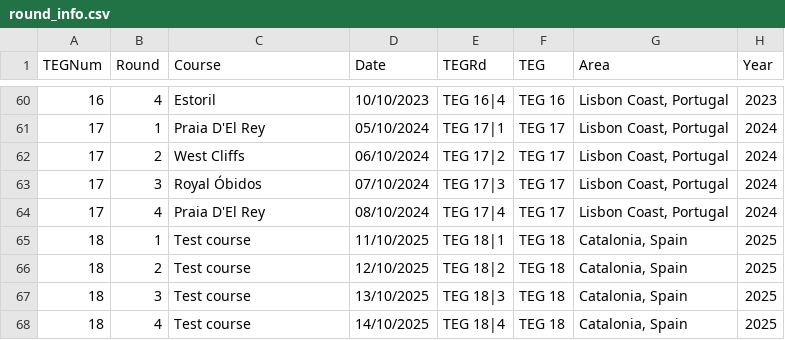
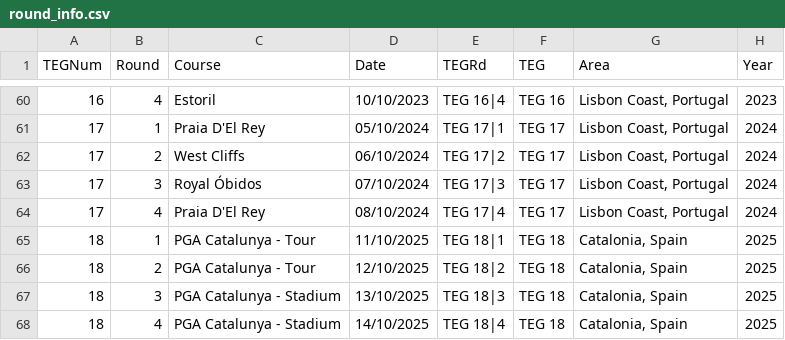
Before and after one commit to jonbaker99/teg_v2, a CSV file: data/round_info.csv, drawn as a sheet; only a part is shown, gaps mark what is left out.

Commit message:
data editor functionality added

```diff
--- a/data/round_info.csv
+++ b/data/round_info.csv
@@ -64,5 +64,5 @@ TEGNum,Round,Course,Date,TEGRd,TEG,Area,Year
 17,4,Praia D'El Rey,08/10/2024,TEG 17|4,TEG 17,"Lisbon Coast, Portugal",2024
-18,1,Test course,11/10/2025,TEG 18|1,TEG 18,"Catalonia, Spain",2025
-18,2,Test course,12/10/2025,TEG 18|2,TEG 18,"Catalonia, Spain",2025
-18,3,Test course,13/10/2025,TEG 18|3,TEG 18,"Catalonia, Spain",2025
-18,4,Test course,14/10/2025,TEG 18|4,TEG 18,"Catalonia, Spain",2025
+18,1,PGA Catalunya - Tour,11/10/2025,TEG 18|1,TEG 18,"Catalonia, Spain",2025
+18,2,PGA Catalunya - Tour,12/10/2025,TEG 18|2,TEG 18,"Catalonia, Spain",2025
+18,3,PGA Catalunya - Stadium,13/10/2025,TEG 18|3,TEG 18,"Catalonia, Spain",2025
+18,4,PGA Catalunya - Stadium,14/10/2025,TEG 18|4,TEG 18,"Catalonia, Spain",2025
```
Also changed, not shown: 7 other files.
